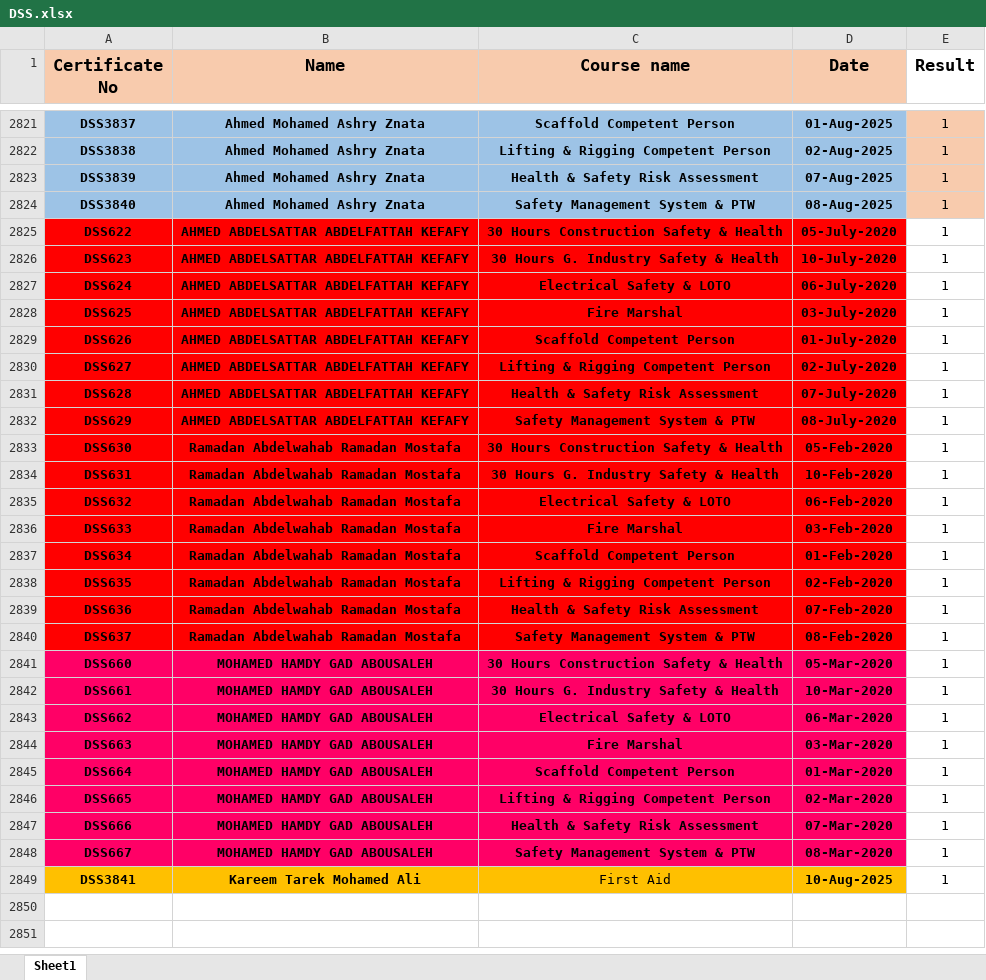
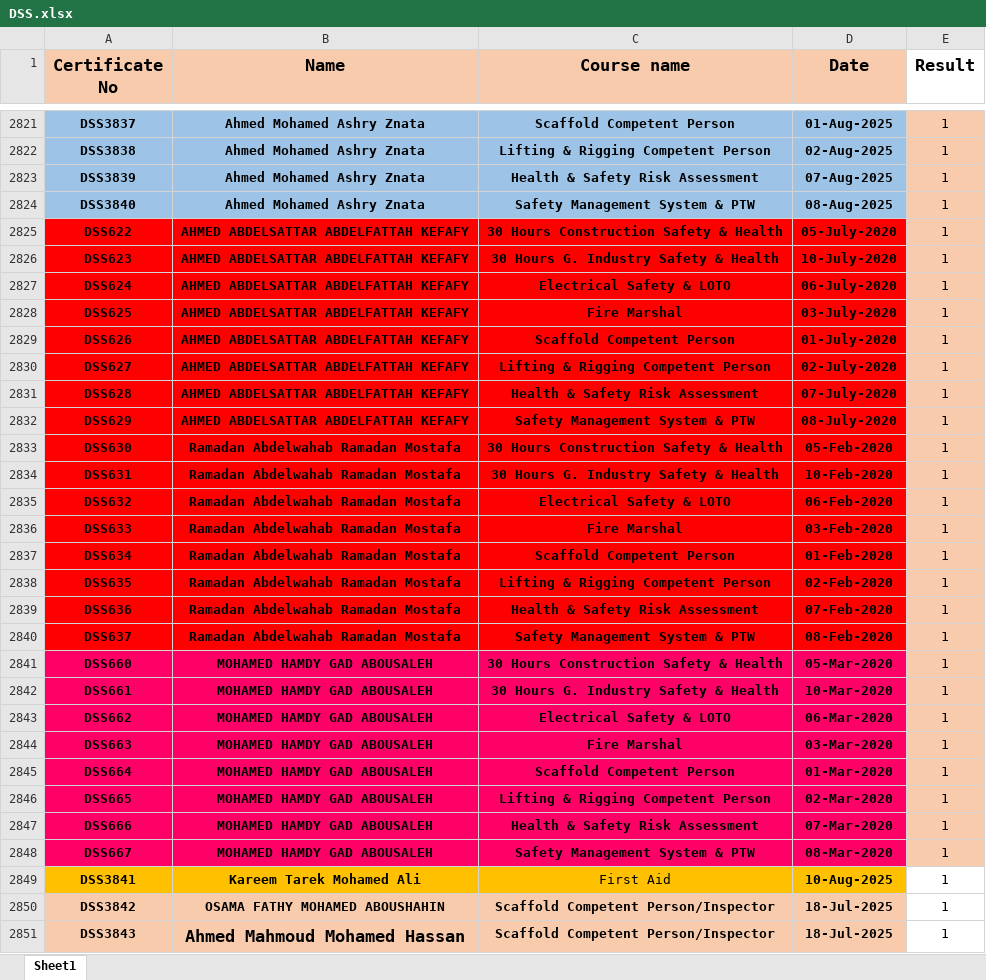
Before and after one commit to samym530-glitch/DSS_2025, an Excel workbook: DSS.xlsx, sheet Sheet1, drawn as a sheet; only a part is shown, gaps mark what is left out; values as stored, in another font and other column widths than the file's, no borders; the diff covers the shown part only; the diff names each change by its address in the sheet, - before the commit and + after, or states it on an @@ line.

Commit message:
Add files via upload

```diff
--- a/DSS.xlsx (sheet Sheet1)
+++ b/DSS.xlsx (sheet Sheet1)
-E2825:E2848 fill: none
+E2825:E2848 fill: #F8CBAD
+row 2850: DSS3842 | OSAMA FATHY MOHAMED ABOUSHAHIN | Scaffold Competent Person/Inspector | 18-Jul-2025 | 1
+row 2851: DSS3843 | Ahmed Mahmoud Mohamed Hassan | Scaffold Competent Person/Inspector | 18-Jul-2025 | 1
```
Also changed, not shown: 6 added rows elsewhere in this sheet.
